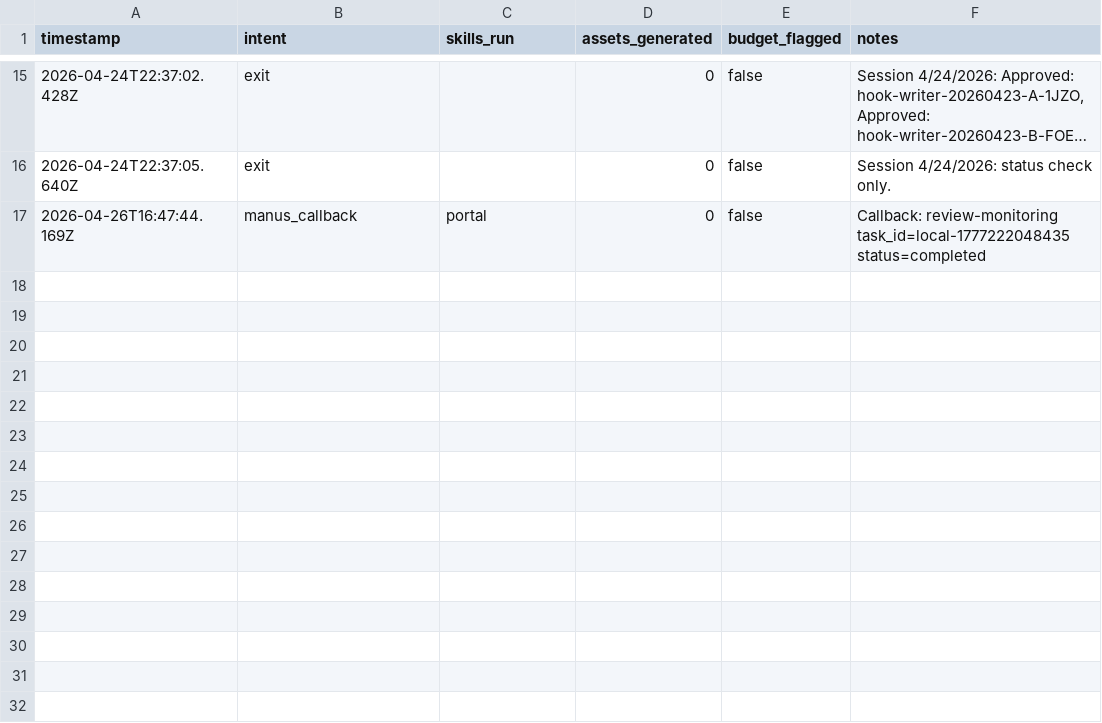
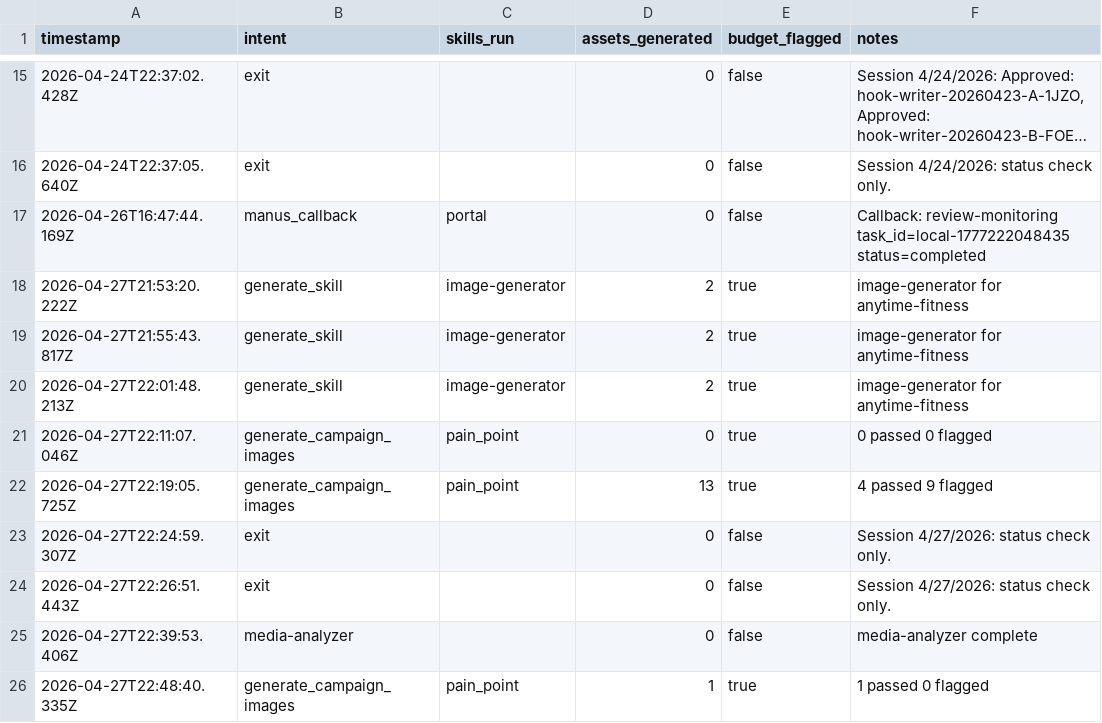
Before and after one commit to kainail/marketing-os, a CSV file: logs/session-log.csv, drawn as a sheet; only a part is shown, gaps mark what is left out; long unchanged cells end in …; the diff names each change by its address in the sheet, - before the commit and + after, or states it on an @@ line.

```diff
--- a/logs/session-log.csv
+++ b/logs/session-log.csv
+row 18: 2026-04-27T21:53:20.222Z | generate_skill | image-generator | 2 | true | image-generator for anytime-fitness
+row 19: 2026-04-27T21:55:43.817Z | generate_skill | image-generator | 2 | true | image-generator for anytime-fitness
+row 20: 2026-04-27T22:01:48.213Z | generate_skill | image-generator | 2 | true | image-generator for anytime-fitness
+row 21: 2026-04-27T22:11:07.046Z | generate_campaign_images | pain_point | 0 | true | 0 passed 0 flagged
+row 22: 2026-04-27T22:19:05.725Z | generate_campaign_images | pain_point | 13 | true | 4 passed 9 flagged
+row 23: 2026-04-27T22:24:59.307Z | exit |  | 0 | false | Session 4/27/2026: status check only.
+row 24: 2026-04-27T22:26:51.443Z | exit |  | 0 | false | Session 4/27/2026: status check only.
+row 25: 2026-04-27T22:39:53.406Z | media-analyzer |  | 0 | false | media-analyzer complete
+row 26: 2026-04-27T22:48:40.335Z | generate_campaign_images | pain_point | 1 | true | 1 passed 0 flagged
```
Also changed, not shown: logs/errors.csv, 45 other files.
